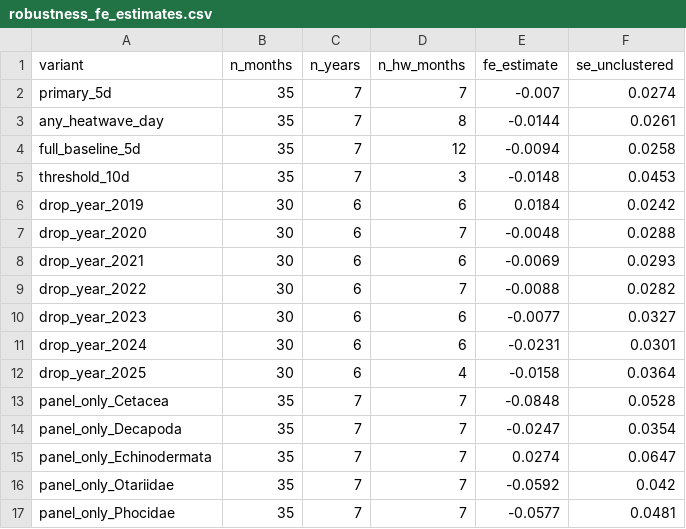
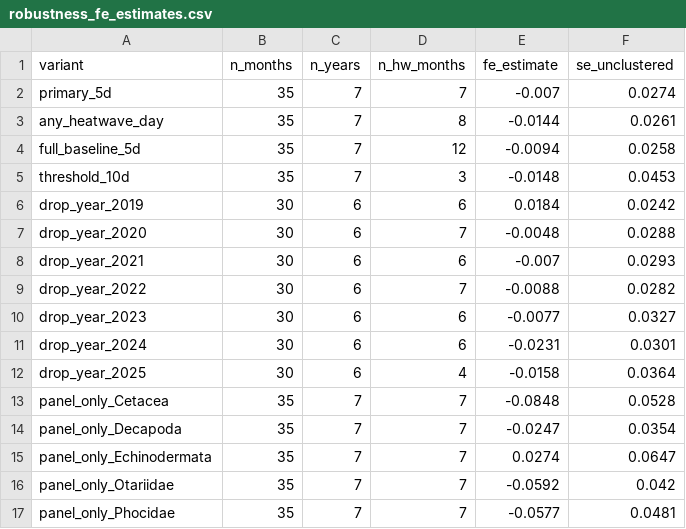
Before and after one commit to Wwwwendy-ho/jellyfish-temperature-study, a CSV file: outputs/robustness_fe_estimates.csv, drawn as a sheet.

```diff
--- a/outputs/robustness_fe_estimates.csv
+++ b/outputs/robustness_fe_estimates.csv
@@ -7,3 +7,3 @@ drop_year_2019,30,6,6,0.0184,0.0242
 drop_year_2020,30,6,7,-0.0048,0.0288
-drop_year_2021,30,6,6,-0.0069,0.0293
+drop_year_2021,30,6,6,-0.007,0.0293
 drop_year_2022,30,6,7,-0.0088,0.0282
```
Also changed, not shown: 1 other file.
